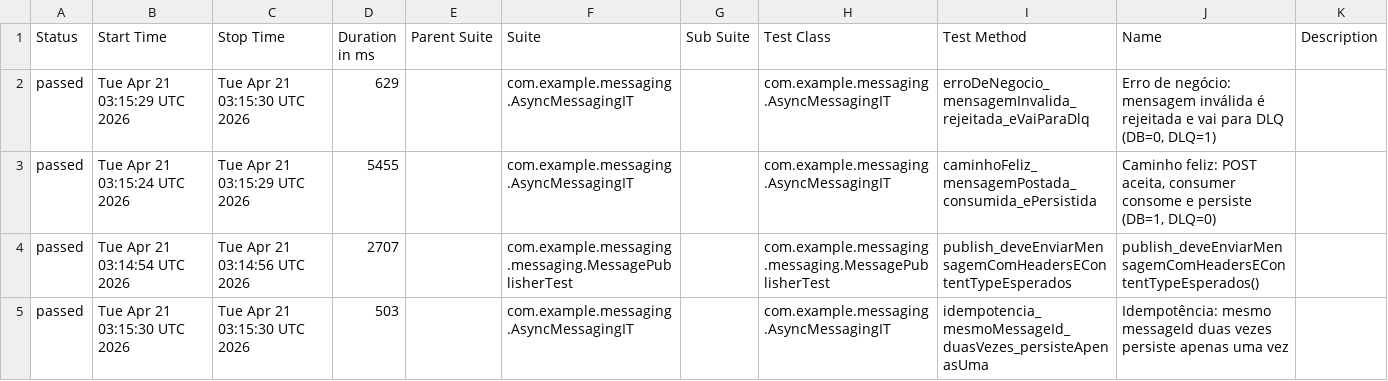
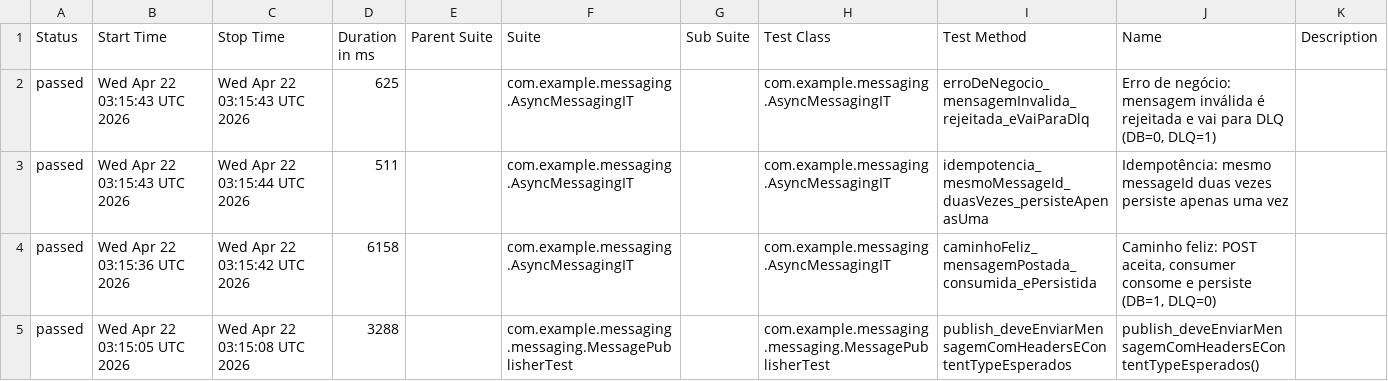
Before and after one commit to RicardoOliver/rest-assured-mensageria-java-test, a CSV file: allure/data/suites.csv, drawn as a sheet.

```diff
--- a/allure/data/suites.csv
+++ b/allure/data/suites.csv
@@ -1,5 +1,5 @@
 "Status","Start Time","Stop Time","Duration in ms","Parent Suite","Suite","Sub Suite","Test Class","Test Method","Name","Description"
-"passed","Tue Apr 21 03:15:29 UTC 2026","Tue Apr 21 03:15:30 UTC 2026","629","","com.example.messaging.AsyncMessagingIT","","com.example.messaging.AsyncMessagingIT","erroDeNegocio_mensagemInvalida_rejeitada_eVaiParaDlq","Erro de negócio: mensagem inválida é rejeitada e vai para DLQ (DB=0, DLQ=1)",""
-"passed","Tue Apr 21 03:15:24 UTC 2026","Tue Apr 21 03:15:29 UTC 2026","5455","","com.example.messaging.AsyncMessagingIT","","com.example.messaging.AsyncMessagingIT","caminhoFeliz_mensagemPostada_consumida_ePersistida","Caminho feliz: POST aceita, consumer consome e persiste (DB=1, DLQ=0)",""
-"passed","Tue Apr 21 03:14:54 UTC 2026","Tue Apr 21 03:14:56 UTC 2026","2707","","com.example.messaging.messaging.MessagePublisherTest","","com.example.messaging.messaging.MessagePublisherTest","publish_deveEnviarMensagemComHeadersEContentTypeEsperados","publish_deveEnviarMensagemComHeadersEContentTypeEsperados()",""
-"passed","Tue Apr 21 03:15:30 UTC 2026","Tue Apr 21 03:15:30 UTC 2026","503","","com.example.messaging.AsyncMessagingIT","","com.example.messaging.AsyncMessagingIT","idempotencia_mesmoMessageId_duasVezes_persisteApenasUma","Idempotência: mesmo messageId duas vezes persiste apenas uma vez",""
+"passed","Wed Apr 22 03:15:43 UTC 2026","Wed Apr 22 03:15:43 UTC 2026","625","","com.example.messaging.AsyncMessagingIT","","com.example.messaging.AsyncMessagingIT","erroDeNegocio_mensagemInvalida_rejeitada_eVaiParaDlq","Erro de negócio: mensagem inválida é rejeitada e vai para DLQ (DB=0, DLQ=1)",""
+"passed","Wed Apr 22 03:15:43 UTC 2026","Wed Apr 22 03:15:44 UTC 2026","511","","com.example.messaging.AsyncMessagingIT","","com.example.messaging.AsyncMessagingIT","idempotencia_mesmoMessageId_duasVezes_persisteApenasUma","Idempotência: mesmo messageId duas vezes persiste apenas uma vez",""
+"passed","Wed Apr 22 03:15:36 UTC 2026","Wed Apr 22 03:15:42 UTC 2026","6158","","com.example.messaging.AsyncMessagingIT","","com.example.messaging.AsyncMessagingIT","caminhoFeliz_mensagemPostada_consumida_ePersistida","Caminho feliz: POST aceita, consumer consome e persiste (DB=1, DLQ=0)",""
+"passed","Wed Apr 22 03:15:05 UTC 2026","Wed Apr 22 03:15:08 UTC 2026","3288","","com.example.messaging.messaging.MessagePublisherTest","","com.example.messaging.messaging.MessagePublisherTest","publish_deveEnviarMensagemComHeadersEContentTypeEsperados","publish_deveEnviarMensagemComHeadersEContentTypeEsperados()",""
```
Also changed, not shown: allure/data/behaviors.csv, 37 other files.
